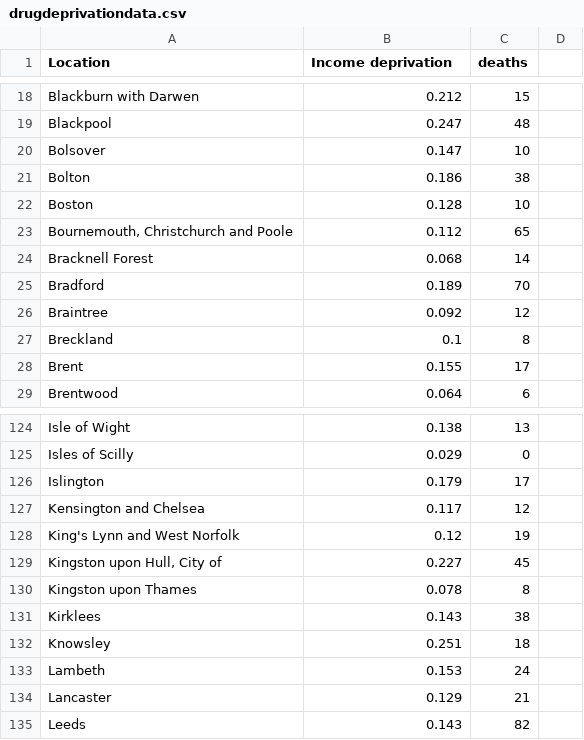
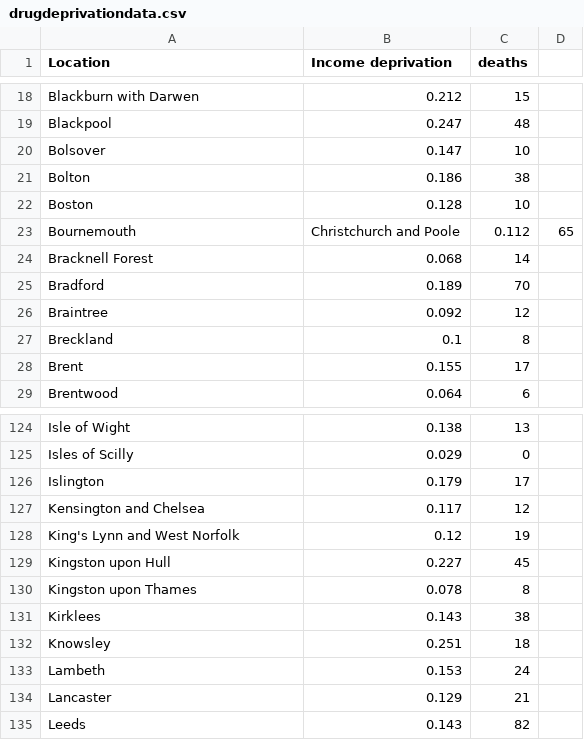
Before and after one commit to Campbell-McCready/Campbell-McCready.github.io, a CSV file: drugdeprivationdata.csv, drawn as a sheet; only a part is shown, gaps mark what is left out.

Commit message:
Update drugdeprivationdata.csv

```diff
--- a/drugdeprivationdata.csv
+++ b/drugdeprivationdata.csv
@@ -22,3 +22,3 @@ Bolton,0.186,38
 Boston,0.128,10
-"Bournemouth, Christchurch and Poole",0.112,65
+Bournemouth, Christchurch and Poole,0.112,65
 Bracknell Forest,0.068,14
@@ -128,3 +128,3 @@ Kensington and Chelsea,0.117,12
 King's Lynn and West Norfolk,0.12,19
-"Kingston upon Hull, City of",0.227,45
+Kingston upon Hull,0.227,45
 Kingston upon Thames,0.078,8
```
